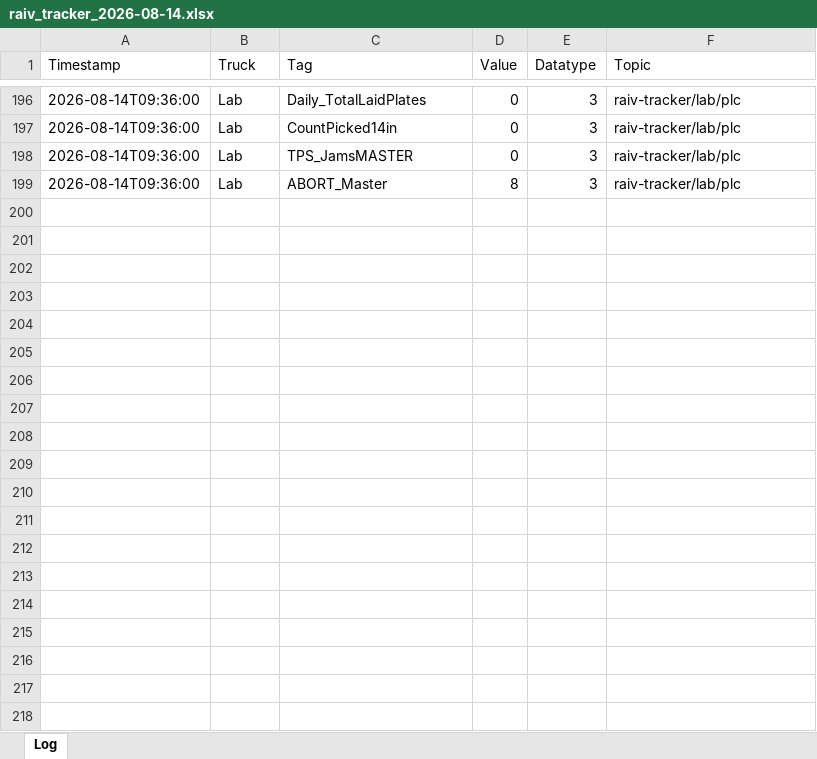
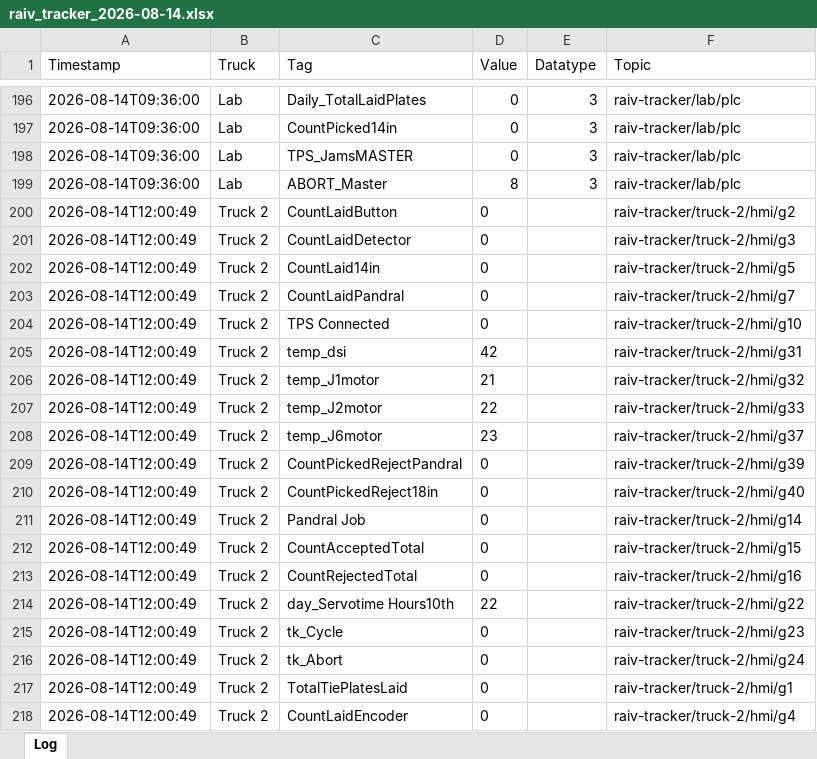
Before and after one commit to cotyc-bbrailtech/Raiv-trucks, an Excel workbook: logs/raiv_tracker_2026-08-14.xlsx, sheet Log, drawn as a sheet; only a part is shown, gaps mark what is left out; values as stored, in another font and other column widths than the file's, no borders; the diff covers the shown part only; the diff names each change by its address in the sheet, - before the commit and + after, or states it on an @@ line.

```diff
--- a/logs/raiv_tracker_2026-08-14.xlsx (sheet Log)
+++ b/logs/raiv_tracker_2026-08-14.xlsx (sheet Log)
+row 200: 2026-08-14T12:00:49 | Truck 2 | CountLaidButton | 0 |  | raiv-tracker/truck-2/hmi/g2
+row 201: 2026-08-14T12:00:49 | Truck 2 | CountLaidDetector | 0 |  | raiv-tracker/truck-2/hmi/g3
+row 202: 2026-08-14T12:00:49 | Truck 2 | CountLaid14in | 0 |  | raiv-tracker/truck-2/hmi/g5
+row 203: 2026-08-14T12:00:49 | Truck 2 | CountLaidPandral | 0 |  | raiv-tracker/truck-2/hmi/g7
+row 204: 2026-08-14T12:00:49 | Truck 2 | TPS Connected | 0 |  | raiv-tracker/truck-2/hmi/g10
+row 205: 2026-08-14T12:00:49 | Truck 2 | temp_dsi | 42 |  | raiv-tracker/truck-2/hmi/g31
+row 206: 2026-08-14T12:00:49 | Truck 2 | temp_J1motor | 21 |  | raiv-tracker/truck-2/hmi/g32
+row 207: 2026-08-14T12:00:49 | Truck 2 | temp_J2motor | 22 |  | raiv-tracker/truck-2/hmi/g33
+row 208: 2026-08-14T12:00:49 | Truck 2 | temp_J6motor | 23 |  | raiv-tracker/truck-2/hmi/g37
+row 209: 2026-08-14T12:00:49 | Truck 2 | CountPickedRejectPandral | 0 |  | raiv-tracker/truck-2/hmi/g39
+row 210: 2026-08-14T12:00:49 | Truck 2 | CountPickedReject18in | 0 |  | raiv-tracker/truck-2/hmi/g40
+row 211: 2026-08-14T12:00:49 | Truck 2 | Pandral Job | 0 |  | raiv-tracker/truck-2/hmi/g14
+row 212: 2026-08-14T12:00:49 | Truck 2 | CountAcceptedTotal | 0 |  | raiv-tracker/truck-2/hmi/g15
+row 213: 2026-08-14T12:00:49 | Truck 2 | CountRejectedTotal | 0 |  | raiv-tracker/truck-2/hmi/g16
+row 214: 2026-08-14T12:00:49 | Truck 2 | day_Servotime Hours10th | 22 |  | raiv-tracker/truck-2/hmi/g22
+row 215: 2026-08-14T12:00:49 | Truck 2 | tk_Cycle | 0 |  | raiv-tracker/truck-2/hmi/g23
+row 216: 2026-08-14T12:00:49 | Truck 2 | tk_Abort | 0 |  | raiv-tracker/truck-2/hmi/g24
+row 217: 2026-08-14T12:00:49 | Truck 2 | TotalTiePlatesLaid | 0 |  | raiv-tracker/truck-2/hmi/g1
+row 218: 2026-08-14T12:00:49 | Truck 2 | CountLaidEncoder | 0 |  | raiv-tracker/truck-2/hmi/g4
```
Also changed, not shown: 100 added rows elsewhere in this sheet.
